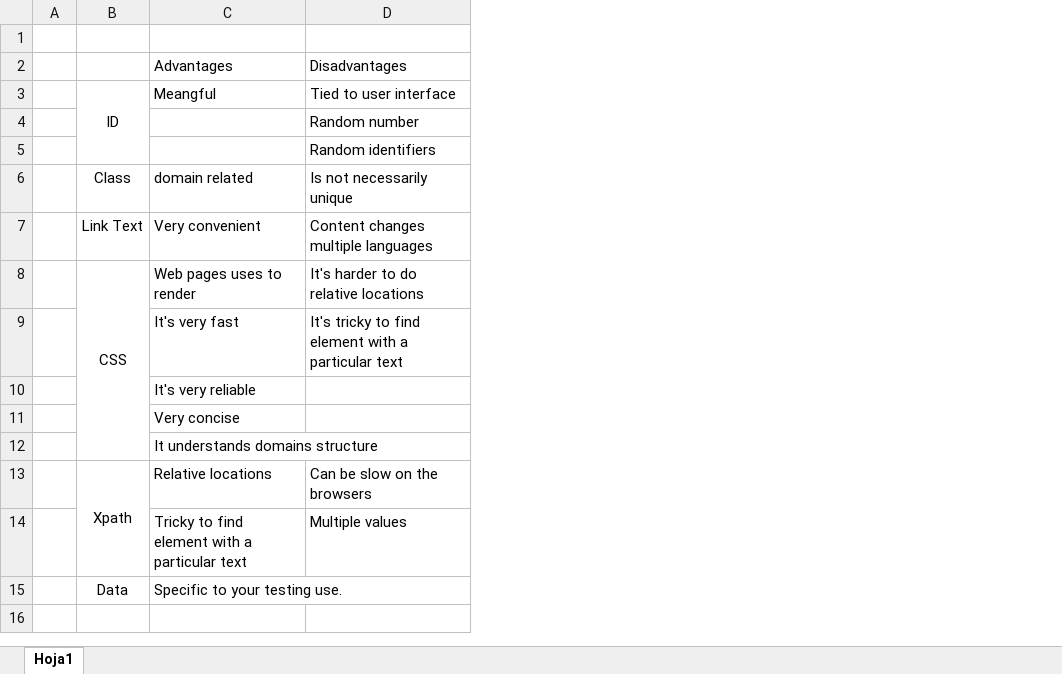
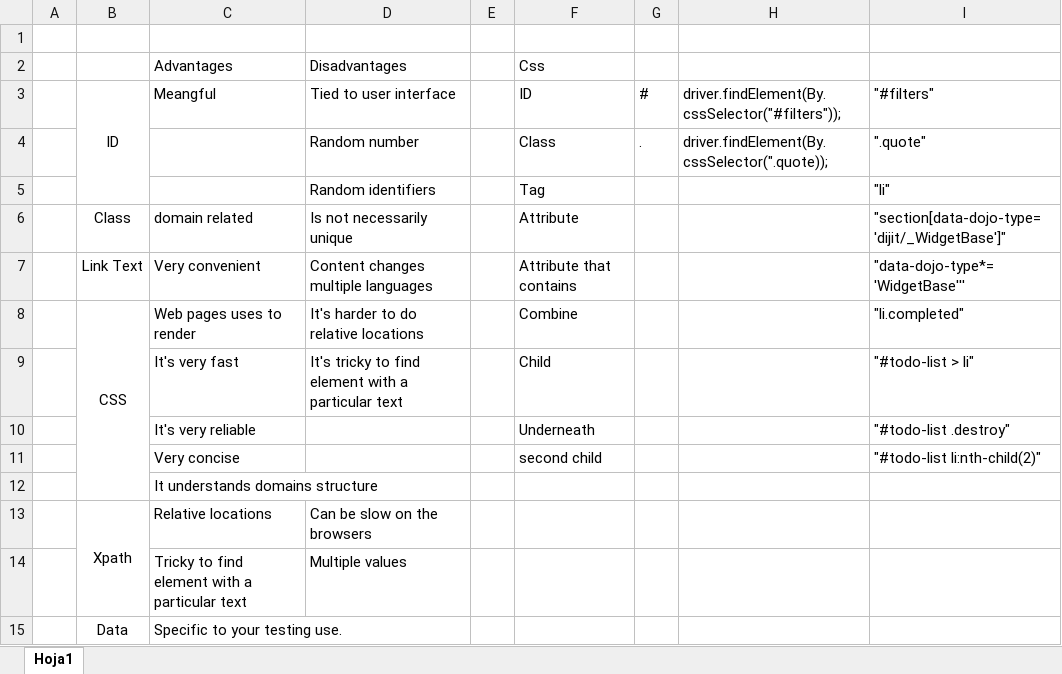
Before and after one commit to dsmountreax/serenity-junit-tutorial, an Excel workbook: Locators.xlsx, sheet Hoja1, drawn as a sheet; values as stored, in another font and other column widths than the file's, no borders; the diff names each change by its address in the sheet, - before the commit and + after, or states it on an @@ line.

```diff
--- a/Locators.xlsx (sheet Hoja1)
+++ b/Locators.xlsx (sheet Hoja1)
+column E, empty
+column F, rows 2-11: Css | ID | Class | Tag | Attribute | Attribute that contains | Combine | Child | Underneath | second child
+column G, rows 3-4: # | .
+column H, rows 3-4: driver.findElement(By.cssSelector("#filters")); | driver.findElement(By.cssSelector(".quote));
+column I, rows 3-11: "#filters" | ".quote" | "li" | "section[data-dojo-type='dijit/_WidgetBase']" | "data-dojo-type*='WidgetBase''' | "li.completed" | "#todo-list > li" | "#todo-list .destroy" | "#todo-list li:nth-child(2)"
```
Also changed, not shown: 3 other files.
